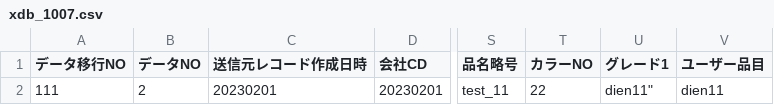
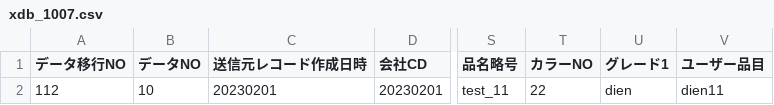
Before and after one commit to inhtruong/soucre_project_04, a CSV file: CSV/xdb_1007.csv, drawn as a sheet; only a part is shown, gaps mark what is left out; the diff names each change by its address in the sheet, - before the commit and + after, or states it on an @@ line.

```diff
--- a/CSV/xdb_1007.csv
+++ b/CSV/xdb_1007.csv
-A2 (データ移行NO): 111
+A2 (データ移行NO): 112
-B2 (データNO): 2
+B2 (データNO): 10
-U2 (グレード1): dien11"
+U2 (グレード1): dien
```
Also changed, not shown: 11 other files.
